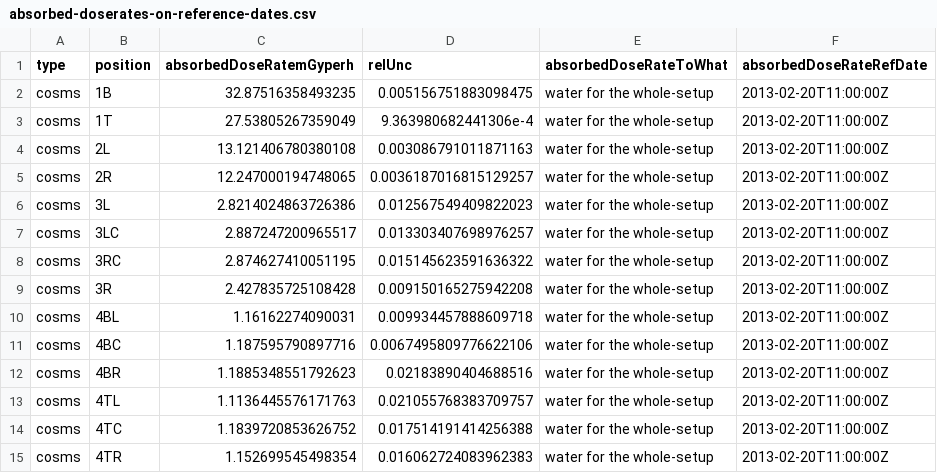
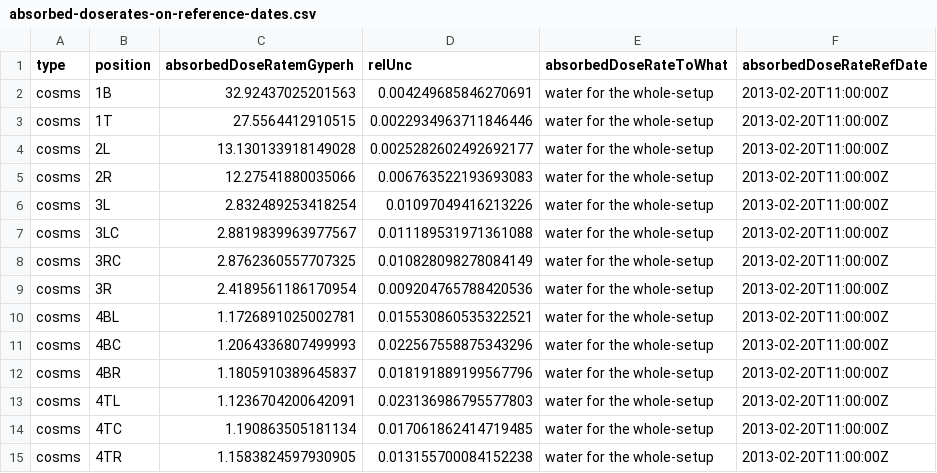
Before and after one commit to lindbohansen/FIGARO, a CSV file: figaro-dosereport/absorbed-doserates-on-reference-dates.csv, drawn as a sheet.

Commit message:
Updated relative uncertainties (for N=5 repeated simulation runs)

```diff
--- a/figaro-dosereport/absorbed-doserates-on-reference-dates.csv
+++ b/figaro-dosereport/absorbed-doserates-on-reference-dates.csv
@@ -1,15 +1,15 @@
 type,position,absorbedDoseRatemGyperh,relUnc,absorbedDoseRateToWhat,absorbedDoseRateRefDate
-cosms,1B,32.87516358493235,0.005156751883098475,water for the whole-setup,2013-02-20T11:00:00Z
-cosms,1T,27.53805267359049,9.363980682441306e-4,water for the whole-setup,2013-02-20T11:00:00Z
-cosms,2L,13.121406780380108,0.003086791011871163,water for the whole-setup,2013-02-20T11:00:00Z
-cosms,2R,12.247000194748065,0.0036187016815129257,water for the whole-setup,2013-02-20T11:00:00Z
-cosms,3L,2.8214024863726386,0.012567549409822023,water for the whole-setup,2013-02-20T11:00:00Z
-cosms,3LC,2.887247200965517,0.013303407698976257,water for the whole-setup,2013-02-20T11:00:00Z
-cosms,3RC,2.874627410051195,0.015145623591636322,water for the whole-setup,2013-02-20T11:00:00Z
-cosms,3R,2.427835725108428,0.009150165275942208,water for the whole-setup,2013-02-20T11:00:00Z
-cosms,4BL,1.16162274090031,0.009934457888609718,water for the whole-setup,2013-02-20T11:00:00Z
-cosms,4BC,1.187595790897716,0.0067495809776622106,water for the whole-setup,2013-02-20T11:00:00Z
-cosms,4BR,1.1885348551792623,0.02183890404688516,water for the whole-setup,2013-02-20T11:00:00Z
-cosms,4TL,1.1136445576171763,0.021055768383709757,water for the whole-setup,2013-02-20T11:00:00Z
-cosms,4TC,1.1839720853626752,0.017514191414256388,water for the whole-setup,2013-02-20T11:00:00Z
-cosms,4TR,1.152699545498354,0.016062724083962383,water for the whole-setup,2013-02-20T11:00:00Z
+cosms,1B,32.92437025201563,0.004249685846270691,water for the whole-setup,2013-02-20T11:00:00Z
+cosms,1T,27.5564412910515,0.0022934963711846446,water for the whole-setup,2013-02-20T11:00:00Z
+cosms,2L,13.130133918149028,0.0025282602492692177,water for the whole-setup,2013-02-20T11:00:00Z
+cosms,2R,12.27541880035066,0.006763522193693083,water for the whole-setup,2013-02-20T11:00:00Z
+cosms,3L,2.832489253418254,0.01097049416213226,water for the whole-setup,2013-02-20T11:00:00Z
+cosms,3LC,2.8819839963977567,0.011189531971361088,water for the whole-setup,2013-02-20T11:00:00Z
+cosms,3RC,2.8762360557707325,0.010828098278084149,water for the whole-setup,2013-02-20T11:00:00Z
+cosms,3R,2.4189561186170954,0.009204765788420536,water for the whole-setup,2013-02-20T11:00:00Z
+cosms,4BL,1.1726891025002781,0.015530860535322521,water for the whole-setup,2013-02-20T11:00:00Z
+cosms,4BC,1.2064336807499993,0.022567558875343296,water for the whole-setup,2013-02-20T11:00:00Z
+cosms,4BR,1.1805910389645837,0.018191889199567796,water for the whole-setup,2013-02-20T11:00:00Z
+cosms,4TL,1.1236704200642091,0.023136986795577803,water for the whole-setup,2013-02-20T11:00:00Z
+cosms,4TC,1.190863505181134,0.017061862414719485,water for the whole-setup,2013-02-20T11:00:00Z
+cosms,4TR,1.1583824597930905,0.013155700084152238,water for the whole-setup,2013-02-20T11:00:00Z
```
